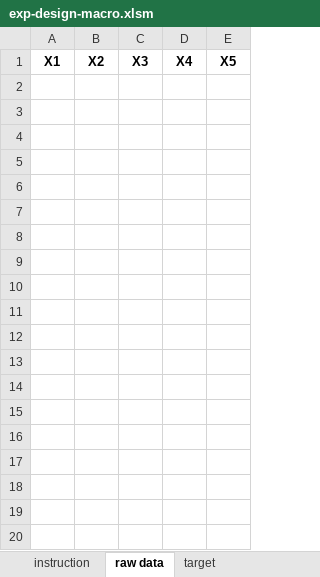
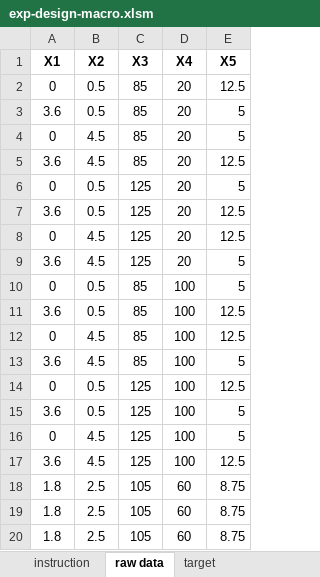
Before and after one commit to ThanapolKhamhla/worksheet-for-experimental-design, an Excel workbook: exp-design-macro.xlsm, sheet raw data, drawn as a sheet; values as stored, in another font and other column widths than the file's, no borders; conditional formats not drawn; the diff names each change by its address in the sheet, - before the commit and + after, or states it on an @@ line.

```diff
--- a/exp-design-macro.xlsm (sheet raw data)
+++ b/exp-design-macro.xlsm (sheet raw data)
+row 2: 0 | 0.5 | 85 | 20 | 12.5
+row 3: 3.6 | 0.5 | 85 | 20 | 5
+row 4: 0 | 4.5 | 85 | 20 | 5
+row 5: 3.6 | 4.5 | 85 | 20 | 12.5
+row 6: 0 | 0.5 | 125 | 20 | 5
+row 7: 3.6 | 0.5 | 125 | 20 | 12.5
+row 8: 0 | 4.5 | 125 | 20 | 12.5
+row 9: 3.6 | 4.5 | 125 | 20 | 5
+row 10: 0 | 0.5 | 85 | 100 | 5
+row 11: 3.6 | 0.5 | 85 | 100 | 12.5
+row 12: 0 | 4.5 | 85 | 100 | 12.5
+row 13: 3.6 | 4.5 | 85 | 100 | 5
+row 14: 0 | 0.5 | 125 | 100 | 12.5
+row 15: 3.6 | 0.5 | 125 | 100 | 5
+row 16: 0 | 4.5 | 125 | 100 | 5
+row 17: 3.6 | 4.5 | 125 | 100 | 12.5
+row 18: 1.8 | 2.5 | 105 | 60 | 8.75
+row 19: 1.8 | 2.5 | 105 | 60 | 8.75
+row 20: 1.8 | 2.5 | 105 | 60 | 8.75
```
Also changed, not shown: sheet SurfacePlotGrid, sheet data-target, sheet statistic result, sheet prediction, sheet coded data, sheet coefficient, 3 more sheets, formulas that keep their value, hidden cells, charts or pictures, exp-design-3factors.xlsx.
